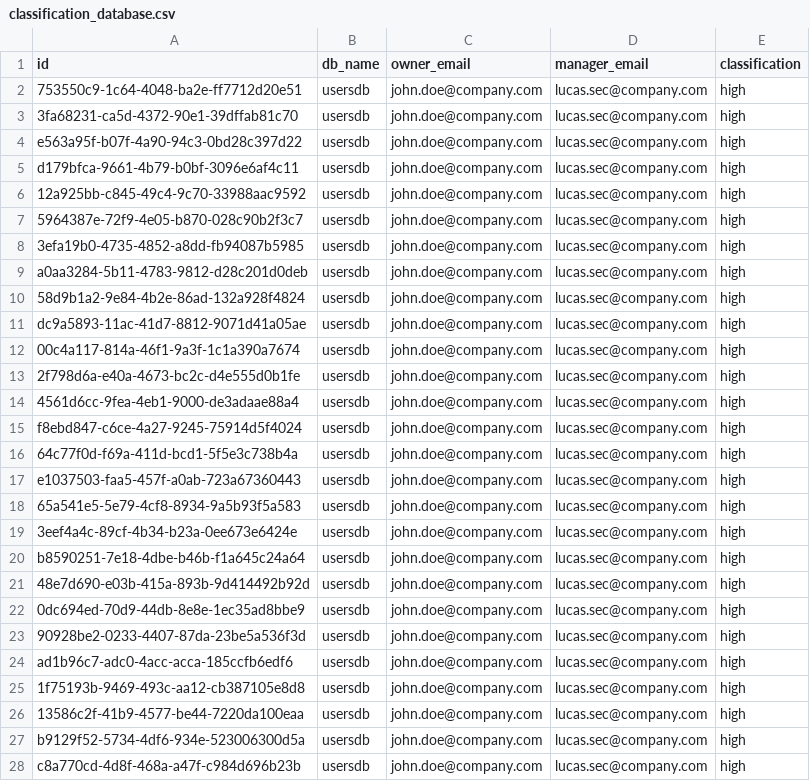
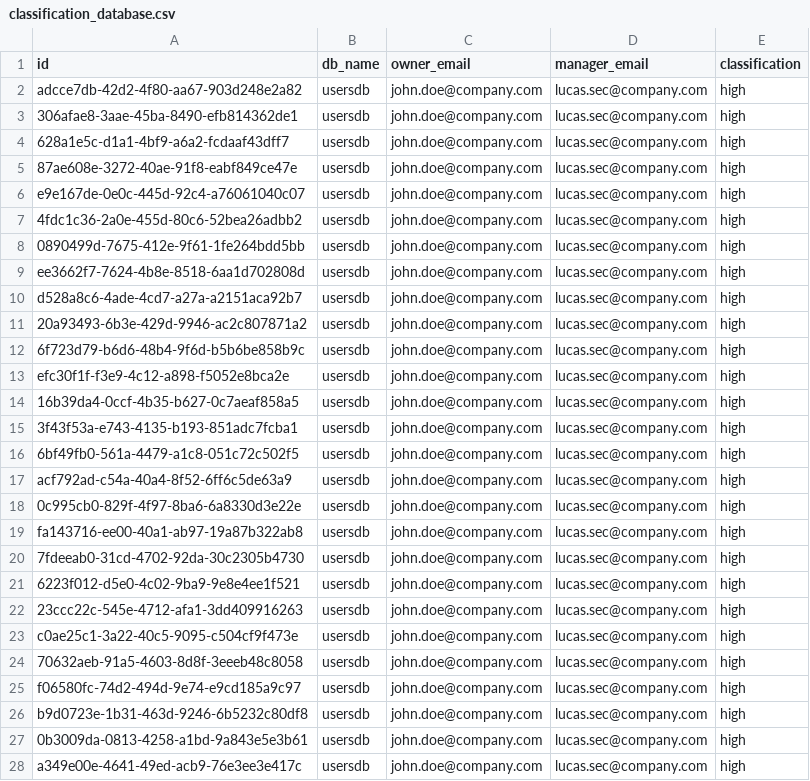
Before and after one commit to yvesromeiro/AlertClassificationDemo, a CSV file: data/output/classification_database.csv, drawn as a sheet; only a part is shown; the diff covers the shown part only.

```diff
--- a/data/output/classification_database.csv
+++ b/data/output/classification_database.csv
@@ -1,28 +1,28 @@
 id,db_name,owner_email,manager_email,classification
-753550c9-1c64-4048-ba2e-ff7712d20e51,usersdb,john.doe@company.com,lucas.sec@company.com,high
-3fa68231-ca5d-4372-90e1-39dffab81c70,usersdb,john.doe@company.com,lucas.sec@company.com,high
-e563a95f-b07f-4a90-94c3-0bd28c397d22,usersdb,john.doe@company.com,lucas.sec@company.com,high
-d179bfca-9661-4b79-b0bf-3096e6af4c11,usersdb,john.doe@company.com,lucas.sec@company.com,high
-12a925bb-c845-49c4-9c70-33988aac9592,usersdb,john.doe@company.com,lucas.sec@company.com,high
-5964387e-72f9-4e05-b870-028c90b2f3c7,usersdb,john.doe@company.com,lucas.sec@company.com,high
-3efa19b0-4735-4852-a8dd-fb94087b5985,usersdb,john.doe@company.com,lucas.sec@company.com,high
-a0aa3284-5b11-4783-9812-d28c201d0deb,usersdb,john.doe@company.com,lucas.sec@company.com,high
-58d9b1a2-9e84-4b2e-86ad-132a928f4824,usersdb,john.doe@company.com,lucas.sec@company.com,high
-dc9a5893-11ac-41d7-8812-9071d41a05ae,usersdb,john.doe@company.com,lucas.sec@company.com,high
-00c4a117-814a-46f1-9a3f-1c1a390a7674,usersdb,john.doe@company.com,lucas.sec@company.com,high
-2f798d6a-e40a-4673-bc2c-d4e555d0b1fe,usersdb,john.doe@company.com,lucas.sec@company.com,high
-4561d6cc-9fea-4eb1-9000-de3adaae88a4,usersdb,john.doe@company.com,lucas.sec@company.com,high
-f8ebd847-c6ce-4a27-9245-75914d5f4024,usersdb,john.doe@company.com,lucas.sec@company.com,high
-64c77f0d-f69a-411d-bcd1-5f5e3c738b4a,usersdb,john.doe@company.com,lucas.sec@company.com,high
-e1037503-faa5-457f-a0ab-723a67360443,usersdb,john.doe@company.com,lucas.sec@company.com,high
-65a541e5-5e79-4cf8-8934-9a5b93f5a583,usersdb,john.doe@company.com,lucas.sec@company.com,high
-3eef4a4c-89cf-4b34-b23a-0ee673e6424e,usersdb,john.doe@company.com,lucas.sec@company.com,high
-b8590251-7e18-4dbe-b46b-f1a645c24a64,usersdb,john.doe@company.com,lucas.sec@company.com,high
-48e7d690-e03b-415a-893b-9d414492b92d,usersdb,john.doe@company.com,lucas.sec@company.com,high
-0dc694ed-70d9-44db-8e8e-1ec35ad8bbe9,usersdb,john.doe@company.com,lucas.sec@company.com,high
-90928be2-0233-4407-87da-23be5a536f3d,usersdb,john.doe@company.com,lucas.sec@company.com,high
-ad1b96c7-adc0-4acc-acca-185ccfb6edf6,usersdb,john.doe@company.com,lucas.sec@company.com,high
-1f75193b-9469-493c-aa12-cb387105e8d8,usersdb,john.doe@company.com,lucas.sec@company.com,high
-13586c2f-41b9-4577-be44-7220da100eaa,usersdb,john.doe@company.com,lucas.sec@company.com,high
-b9129f52-5734-4df6-934e-523006300d5a,usersdb,john.doe@company.com,lucas.sec@company.com,high
-c8a770cd-4d8f-468a-a47f-c984d696b23b,usersdb,john.doe@company.com,lucas.sec@company.com,high
+adcce7db-42d2-4f80-aa67-903d248e2a82,usersdb,john.doe@company.com,lucas.sec@company.com,high
+306afae8-3aae-45ba-8490-efb814362de1,usersdb,john.doe@company.com,lucas.sec@company.com,high
+628a1e5c-d1a1-4bf9-a6a2-fcdaaf43dff7,usersdb,john.doe@company.com,lucas.sec@company.com,high
+87ae608e-3272-40ae-91f8-eabf849ce47e,usersdb,john.doe@company.com,lucas.sec@company.com,high
+e9e167de-0e0c-445d-92c4-a76061040c07,usersdb,john.doe@company.com,lucas.sec@company.com,high
+4fdc1c36-2a0e-455d-80c6-52bea26adbb2,usersdb,john.doe@company.com,lucas.sec@company.com,high
+0890499d-7675-412e-9f61-1fe264bdd5bb,usersdb,john.doe@company.com,lucas.sec@company.com,high
+ee3662f7-7624-4b8e-8518-6aa1d702808d,usersdb,john.doe@company.com,lucas.sec@company.com,high
+d528a8c6-4ade-4cd7-a27a-a2151aca92b7,usersdb,john.doe@company.com,lucas.sec@company.com,high
+20a93493-6b3e-429d-9946-ac2c807871a2,usersdb,john.doe@company.com,lucas.sec@company.com,high
+6f723d79-b6d6-48b4-9f6d-b5b6be858b9c,usersdb,john.doe@company.com,lucas.sec@company.com,high
+efc30f1f-f3e9-4c12-a898-f5052e8bca2e,usersdb,john.doe@company.com,lucas.sec@company.com,high
+16b39da4-0ccf-4b35-b627-0c7aeaf858a5,usersdb,john.doe@company.com,lucas.sec@company.com,high
+3f43f53a-e743-4135-b193-851adc7fcba1,usersdb,john.doe@company.com,lucas.sec@company.com,high
+6bf49fb0-561a-4479-a1c8-051c72c502f5,usersdb,john.doe@company.com,lucas.sec@company.com,high
+acf792ad-c54a-40a4-8f52-6ff6c5de63a9,usersdb,john.doe@company.com,lucas.sec@company.com,high
+0c995cb0-829f-4f97-8ba6-6a8330d3e22e,usersdb,john.doe@company.com,lucas.sec@company.com,high
+fa143716-ee00-40a1-ab97-19a87b322ab8,usersdb,john.doe@company.com,lucas.sec@company.com,high
+7fdeeab0-31cd-4702-92da-30c2305b4730,usersdb,john.doe@company.com,lucas.sec@company.com,high
+6223f012-d5e0-4c02-9ba9-9e8e4ee1f521,usersdb,john.doe@company.com,lucas.sec@company.com,high
+23ccc22c-545e-4712-afa1-3dd409916263,usersdb,john.doe@company.com,lucas.sec@company.com,high
+c0ae25c1-3a22-40c5-9095-c504cf9f473e,usersdb,john.doe@company.com,lucas.sec@company.com,high
+70632aeb-91a5-4603-8d8f-3eeeb48c8058,usersdb,john.doe@company.com,lucas.sec@company.com,high
+f06580fc-74d2-494d-9e74-e9cd185a9c97,usersdb,john.doe@company.com,lucas.sec@company.com,high
+b9d0723e-1b31-463d-9246-6b5232c80df8,usersdb,john.doe@company.com,lucas.sec@company.com,high
+0b3009da-0813-4258-a1bd-9a843e5e3b61,usersdb,john.doe@company.com,lucas.sec@company.com,high
+a349e00e-4641-49ed-acb9-76e3ee3e417c,usersdb,john.doe@company.com,lucas.sec@company.com,high
```
Also changed, not shown: 73 edited cells elsewhere in this file, data/input/users_information.csv, 2 other files.
